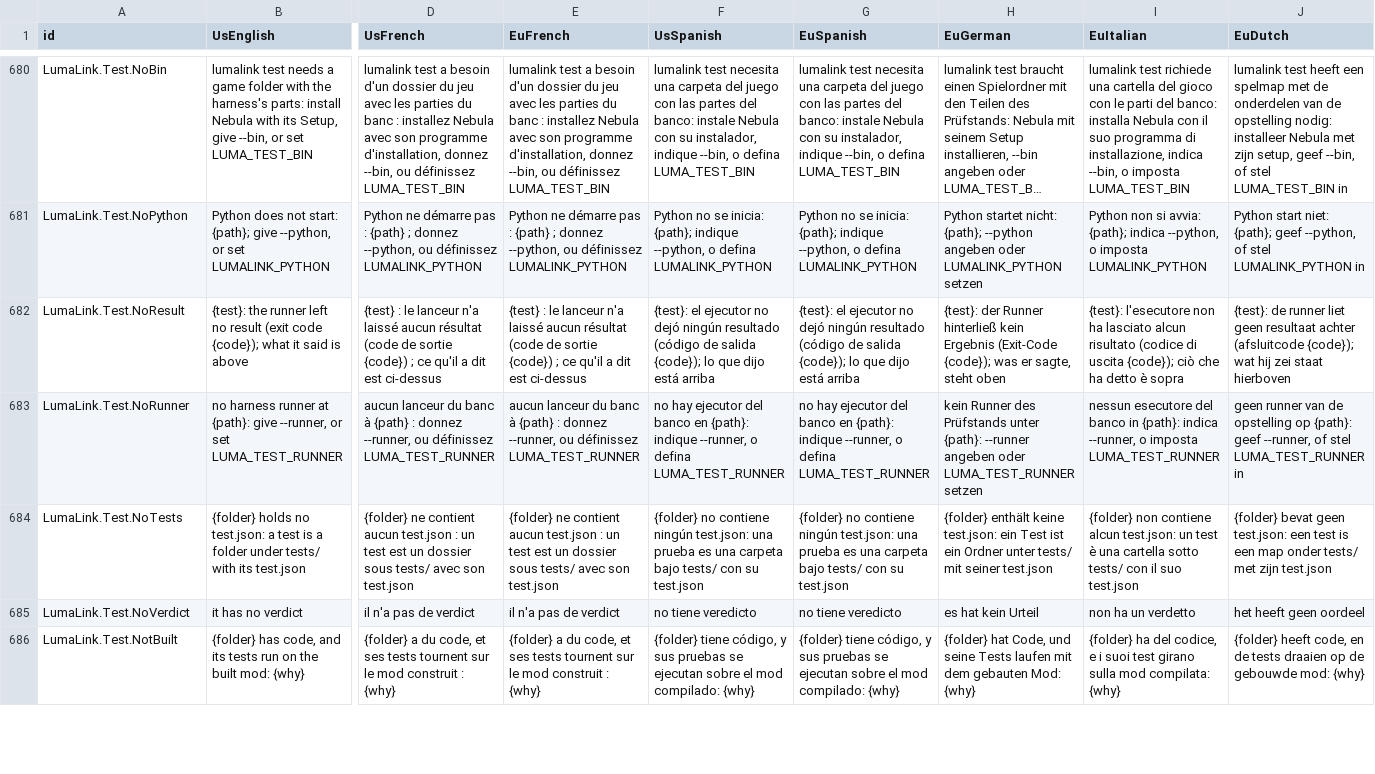
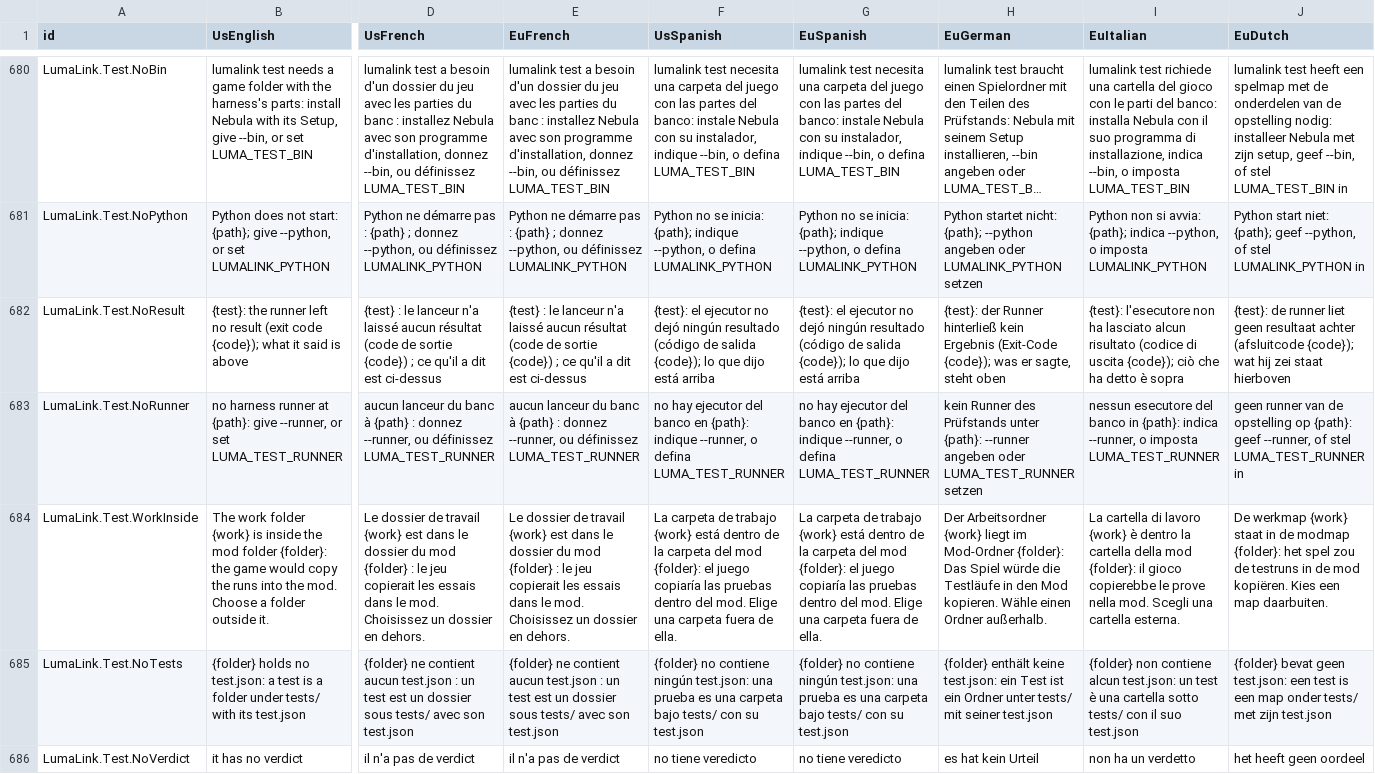
Before and after one commit to NebulaCoop/lumalink-coop, a TSV file: crates/lumalink-core/text/LumaLinkText.tsv, drawn as a sheet; only a part is shown, gaps mark what is left out; the shorter side is filled out with more unchanged rows; long unchanged cells end in …; rows hold the shown columns only; the diff names each change by its address in the sheet, - before the commit and + after, or states it on an @@ line.

Commit message:
lumalink test refuses a work folder inside the mod folder

```diff
--- a/crates/lumalink-core/text/LumaLinkText.tsv
+++ b/crates/lumalink-core/text/LumaLinkText.tsv
+row 684: LumaLink.Test.WorkInside | The work folder {work} is inside the mod folder {folder}: the game would copy the runs into the mod. Choose a folder outside it. | Le dossier de travail {work} est dans le dossier du mod {folder} : le jeu copierait les essais dans le mod. Choisissez un dossier en dehors. | Le dossier de travail {work} est dans le dossier du mod {folder} : le jeu copierait les essais dans le mod. Choisissez un dossier en dehors. | La carpeta de trabajo {work} está dentro de la carpeta del mod {folder}: el juego copiaría las pruebas dentro del mod. Elige una carpeta fuera de ella. | La carpeta de trabajo {work} está dentro de la carpeta del mod {folder}: el juego copiaría las pruebas dentro del mod. Elige una carpeta fuera de ella. | Der Arbeitsordner {work} liegt im Mod-Ordner {folder}: Das Spiel würde die Testläufe in den Mod kopieren. Wähle einen Ordner außerhalb. | La cartella di lavoro {work} è dentro la cartella della mod {folder}: il gioco copierebbe le prove nella mod. Scegli una cartella esterna. | De werkmap {work} staat in de modmap {folder}: het spel zou de testruns in de mod kopiëren. Kies een map daarbuiten.
```
Also changed, not shown: 1 other file.
